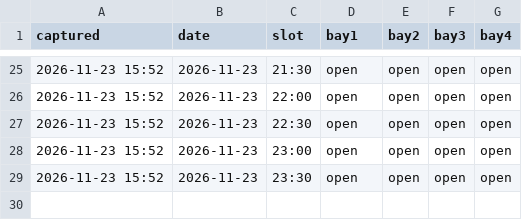
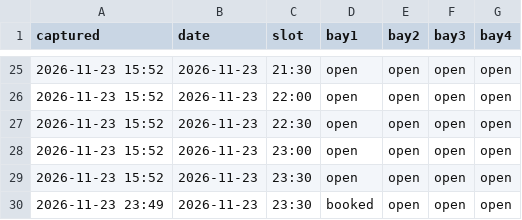
Before and after one commit to gsprott09/doglegg-tracker, a CSV file: data/snapshots.csv, drawn as a sheet; only a part is shown, gaps mark what is left out; the diff names each change by its address in the sheet, - before the commit and + after, or states it on an @@ line.

```diff
--- a/data/snapshots.csv
+++ b/data/snapshots.csv
+row 30: 2026-11-23 23:49 | 2026-11-23 | 23:30 | booked | open | open | open
```
Also changed, not shown: 1 other file.
